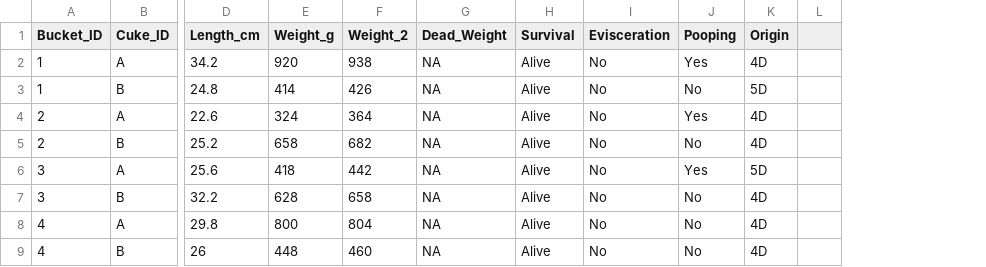
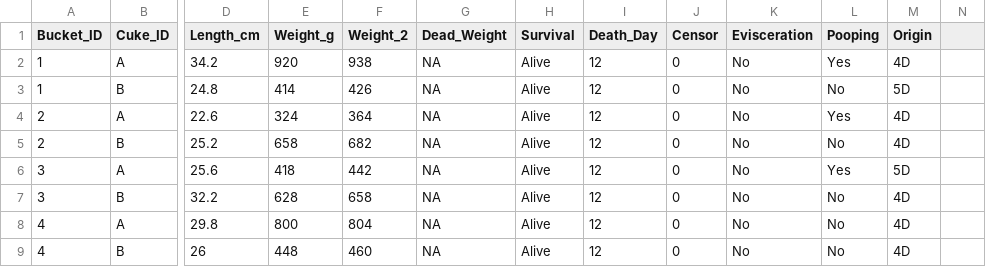
Before and after one commit to declan-taylor/sea_cucumber_wasting, a CSV file: data/SurvivalData.csv, drawn as a sheet; only a part is shown, gaps mark what is left out; the diff names each change by its address in the sheet, - before the commit and + after, or states it on an @@ line.

```diff
--- a/data/SurvivalData.csv
+++ b/data/SurvivalData.csv
+column I (Death_Day), rows 2-9: all 12
+column J (Censor), rows 2-9: all 0
```
Also changed, not shown: 5 other files.
